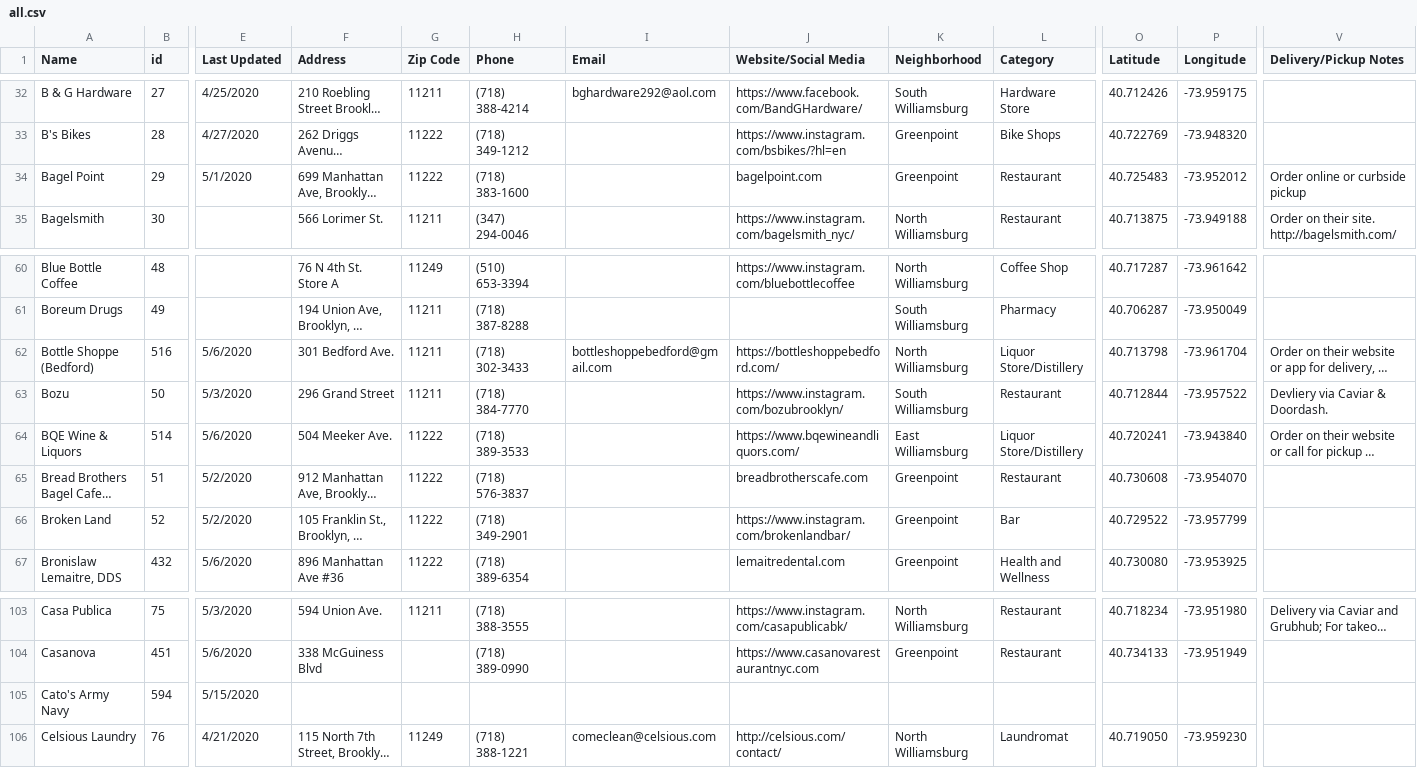
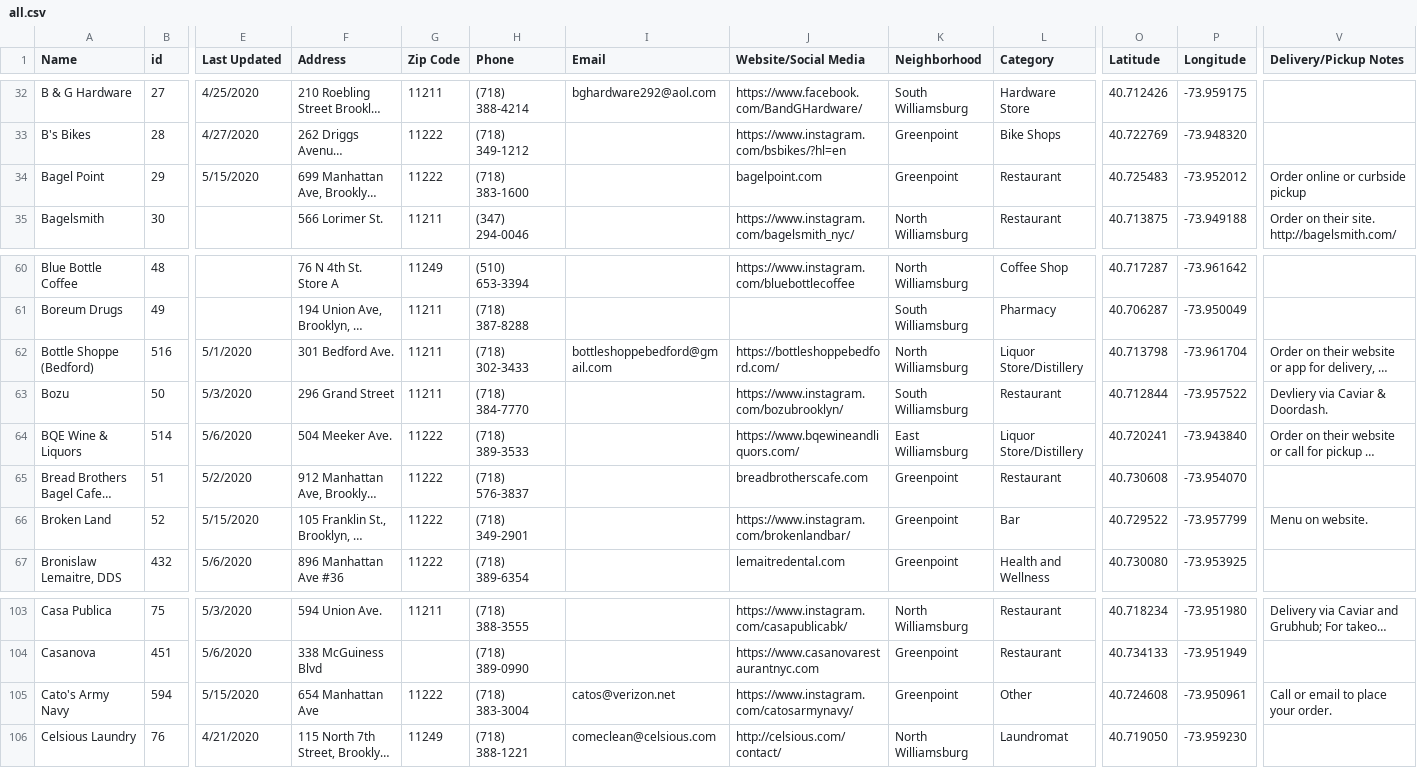
Before and after one commit to yizongk/whats-open-north-brooklyn, a CSV file: data/all.csv, drawn as a sheet; only a part is shown, gaps mark what is left out; long unchanged cells end in …; the diff covers the shown part only; the diff names each change by its address in the sheet, - before the commit and + after, or states it on an @@ line.

Commit message:
Update Airtable

```diff
--- a/data/all.csv
+++ b/data/all.csv
-E34 (Last Updated): 5/1/2020
+E34 (Last Updated): 5/15/2020
-E62 (Last Updated): 5/6/2020
+E62 (Last Updated): 5/1/2020
-E66 (Last Updated): 5/2/2020
+E66 (Last Updated): 5/15/2020
-V66 (Delivery/Pickup Notes): (empty)
+V66 (Delivery/Pickup Notes): Menu on website.
-F105 (Address): (empty)
+F105 (Address): 654 Manhattan Ave
-G105 (Zip Code): (empty)
+G105 (Zip Code): 11222
-H105 (Phone): (empty)
+H105 (Phone): (718) 383-3004
-I105 (Email): (empty)
+I105 (Email): catos@verizon.net
-J105 (Website/Social Media): (empty)
+J105 (Website/Social Media): https://www.instagram.com/catosarmynavy/
-K105 (Neighborhood): (empty)
+K105 (Neighborhood): Greenpoint
-L105 (Category): (empty)
+L105 (Category): Other
-O105 (Latitude): (empty)
+O105 (Latitude): 40.724608
-P105 (Longitude): (empty)
+P105 (Longitude): -73.950961
-V105 (Delivery/Pickup Notes): (empty)
+V105 (Delivery/Pickup Notes): Call or email to place your order.
```
Also changed, not shown: 2 edited cells elsewhere in this file.
